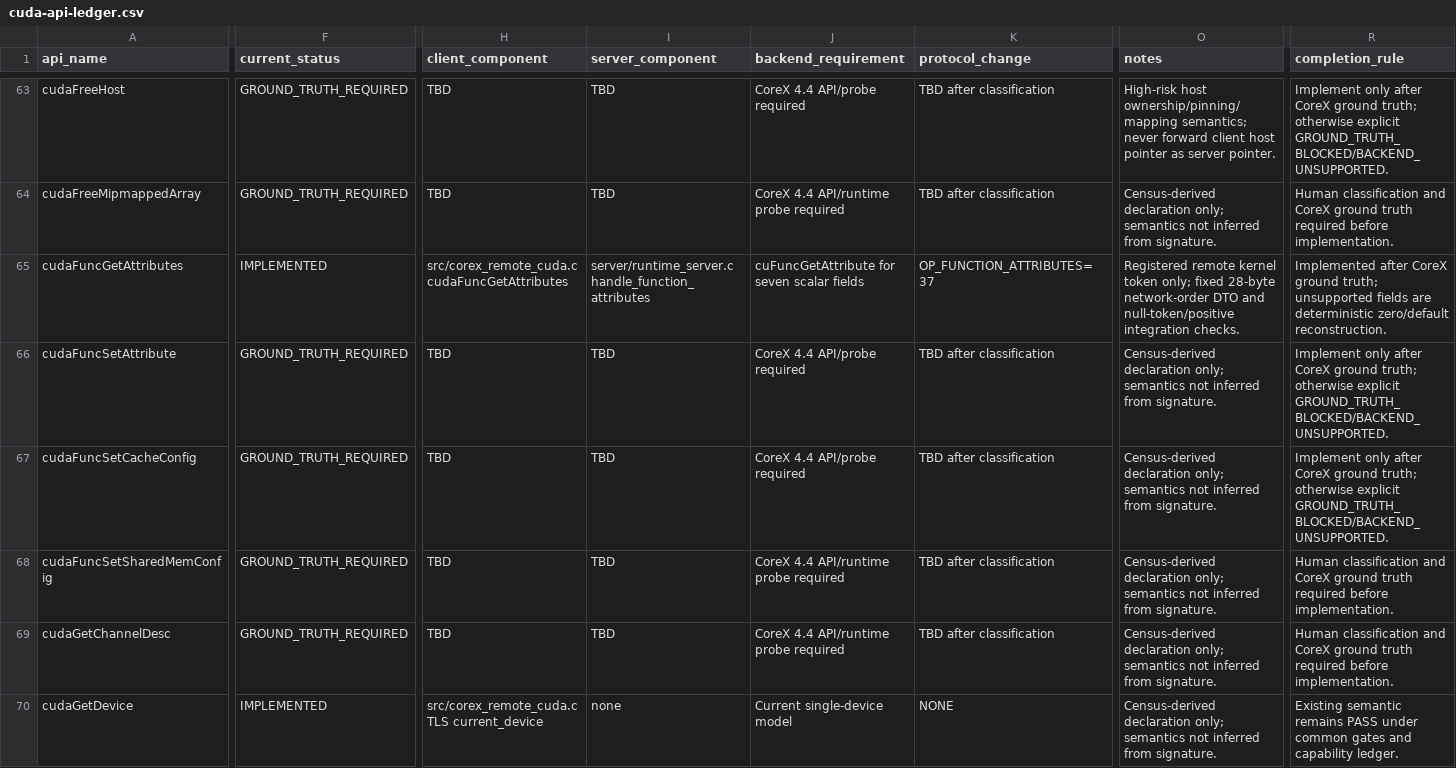
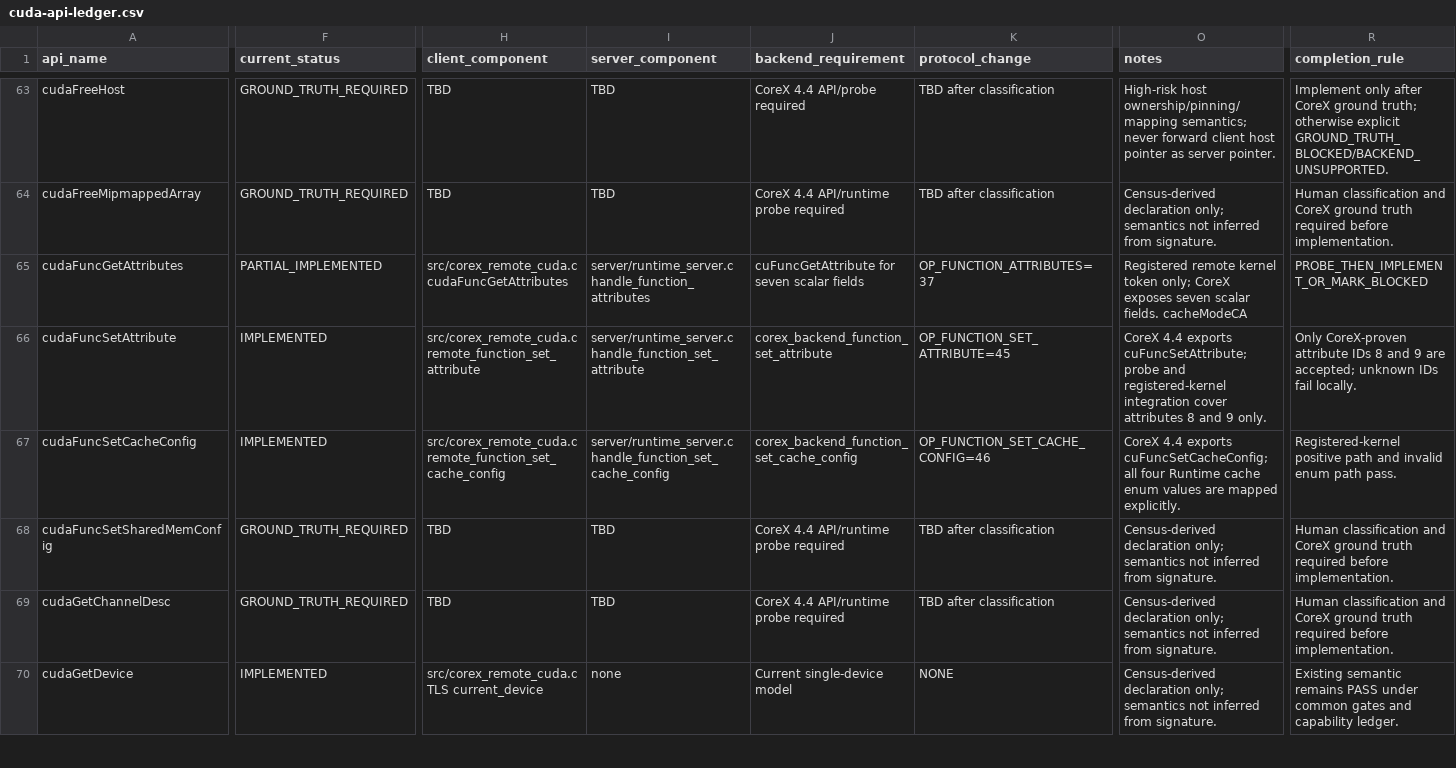
Before and after one commit to qcrs/x-remote-runtime, a CSV file: compat/cuda-api-ledger.csv, drawn as a sheet; only a part is shown, gaps mark what is left out; the diff covers the shown part only; the diff names each change by its address in the sheet, - before the commit and + after, or states it on an @@ line.

Commit message:
m3/s7: add probed device and function runtime APIs

```diff
--- a/compat/cuda-api-ledger.csv
+++ b/compat/cuda-api-ledger.csv
-F65 (current_status): IMPLEMENTED
+F65 (current_status): PARTIAL_IMPLEMENTED
-O65 (notes): …token only; fixed 28-byte network-order DTO and null-token/positive integration checks.
+O65 (notes): …token only; CoreX exposes seven scalar fields. cacheModeCA
-R65 (completion_rule): Implemented after CoreX ground truth; unsupported fields are deterministic zero/default reconstruction.
+R65 (completion_rule): PROBE_THEN_IMPLEMENT_OR_MARK_BLOCKED
-F66:F67 (current_status): GROUND_TRUTH_REQUIRED
+F66:F67 (current_status): IMPLEMENTED
-H66 (client_component): TBD
+H66 (client_component): src/corex_remote_cuda.c remote_function_set_attribute
-I66 (server_component): TBD
+I66 (server_component): server/runtime_server.c handle_function_set_attribute
-J66 (backend_requirement): CoreX 4.4 API/probe required
+J66 (backend_requirement): corex_backend_function_set_attribute
-K66 (protocol_change): TBD after classification
+K66 (protocol_change): OP_FUNCTION_SET_ATTRIBUTE=45
-O66 (notes): Census-derived declaration only; semantics not inferred from signature.
+O66 (notes): CoreX 4.4 exports cuFuncSetAttribute; probe and registered-kernel integration cover attributes 8 and 9 only.
-R66 (completion_rule): Implement only after CoreX ground truth; otherwise explicit GROUND_TRUTH_BLOCKED/BACKEND_UNSUPPORTED.
+R66 (completion_rule): Only CoreX-proven attribute IDs 8 and 9 are accepted; unknown IDs fail locally.
-H67 (client_component): TBD
+H67 (client_component): src/corex_remote_cuda.c remote_function_set_cache_config
-I67 (server_component): TBD
+I67 (server_component): server/runtime_server.c handle_function_set_cache_config
-J67 (backend_requirement): CoreX 4.4 API/probe required
+J67 (backend_requirement): corex_backend_function_set_cache_config
-K67 (protocol_change): TBD after classification
+K67 (protocol_change): OP_FUNCTION_SET_CACHE_CONFIG=46
-O67 (notes): Census-derived declaration only; semantics not inferred from signature.
+O67 (notes): CoreX 4.4 exports cuFuncSetCacheConfig; all four Runtime cache enum values are mapped explicitly.
-R67 (completion_rule): Implement only after CoreX ground truth; otherwise explicit GROUND_TRUTH_BLOCKED/BACKEND_UNSUPPORTED.
+R67 (completion_rule): Registered-kernel positive path and invalid enum path pass.
```
Also changed, not shown: 78 edited cells elsewhere in this file, 47 other files.
